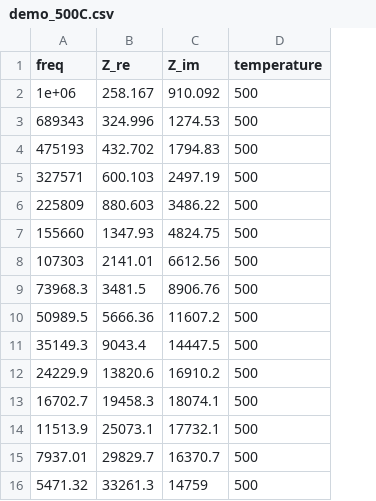
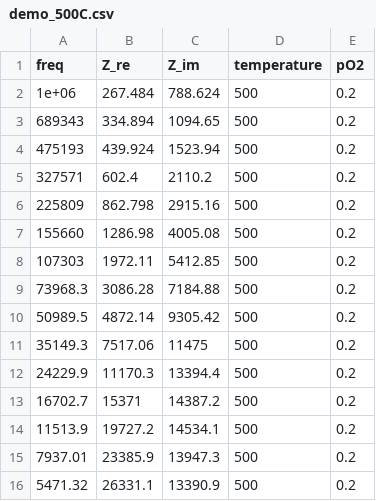
Before and after one commit to cristian-galeazzi/EIS-pipeline, a CSV file: EXAMPLE_SAMPLE/input_spectra/Ar-80_O2-20_600_400_50/demo_500C.csv, drawn as a sheet; only a part is shown; the diff covers the shown part only; the diff names each change by its address in the sheet, - before the commit and + after, or states it on an @@ line.

```diff
--- a/EXAMPLE_SAMPLE/input_spectra/Ar-80_O2-20_600_400_50/demo_500C.csv
+++ b/EXAMPLE_SAMPLE/input_spectra/Ar-80_O2-20_600_400_50/demo_500C.csv
+column E (pO2), rows 2-16: all 0.2
-B2 (Z_re): 258.167
+B2 (Z_re): 267.484
-C2 (Z_im): 910.092
+C2 (Z_im): 788.624
-B3 (Z_re): 324.996
+B3 (Z_re): 334.894
-C3 (Z_im): 1274.53
+C3 (Z_im): 1094.65
-B4 (Z_re): 432.702
+B4 (Z_re): 439.924
-C4 (Z_im): 1794.83
+C4 (Z_im): 1523.94
-B5 (Z_re): 600.103
+B5 (Z_re): 602.4
-C5 (Z_im): 2497.19
+C5 (Z_im): 2110.2
-B6 (Z_re): 880.603
+B6 (Z_re): 862.798
-C6 (Z_im): 3486.22
+C6 (Z_im): 2915.16
-B7 (Z_re): 1347.93
+B7 (Z_re): 1286.98
-C7 (Z_im): 4824.75
+C7 (Z_im): 4005.08
-B8 (Z_re): 2141.01
+B8 (Z_re): 1972.11
-C8 (Z_im): 6612.56
+C8 (Z_im): 5412.85
-B9 (Z_re): 3481.5
+B9 (Z_re): 3086.28
-C9 (Z_im): 8906.76
+C9 (Z_im): 7184.88
-B10 (Z_re): 5666.36
+B10 (Z_re): 4872.14
-C10 (Z_im): 11607.2
+C10 (Z_im): 9305.42
-B11 (Z_re): 9043.4
+B11 (Z_re): 7517.06
-C11 (Z_im): 14447.5
+C11 (Z_im): 11475
-B12 (Z_re): 13820.6
+B12 (Z_re): 11170.3
-C12 (Z_im): 16910.2
+C12 (Z_im): 13394.4
-B13 (Z_re): 19458.3
+B13 (Z_re): 15371
-C13 (Z_im): 18074.1
+C13 (Z_im): 14387.2
-B14 (Z_re): 25073.1
+B14 (Z_re): 19727.2
-C14 (Z_im): 17732.1
+C14 (Z_im): 14534.1
-B15 (Z_re): 29829.7
+B15 (Z_re): 23385.9
-C15 (Z_im): 16370.7
+C15 (Z_im): 13947.3
-B16 (Z_re): 33261.3
+B16 (Z_re): 26331.1
-C16 (Z_im): 14759
+C16 (Z_im): 13390.9
```
Also changed, not shown: 50 edited cells elsewhere in this file, EXAMPLE_SAMPLE/input_spectra/Ar-80_O2-20_600_400_50/demo_400C.csv, EXAMPLE_SAMPLE/input_spectra/Ar-80_O2-20_600_400_50/demo_450C.csv, 27 other files.
